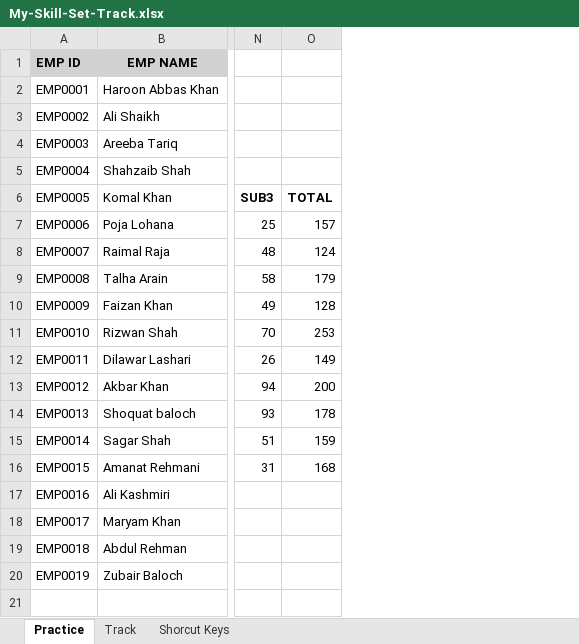
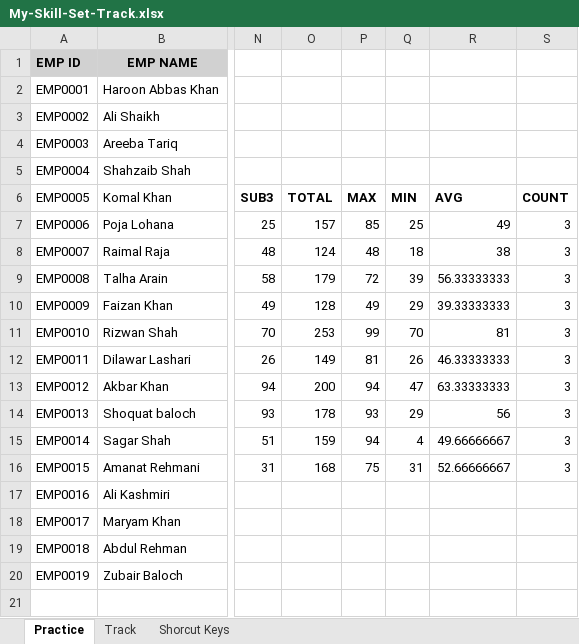
Before and after one commit to RealHaroon/Data-Analytics, an Excel workbook: Excel/My-Skill-Set-Track.xlsx, sheet Practice, drawn as a sheet; only a part is shown, gaps mark what is left out; values as stored, in another font and other column widths than the file's, no borders; the diff names each change by its address in the sheet, - before the commit and + after, or states it on an @@ line.

Commit message:
Learning Data Entry ( 22-7-2025 )

```diff
--- a/Excel/My-Skill-Set-Track.xlsx (sheet Practice)
+++ b/Excel/My-Skill-Set-Track.xlsx (sheet Practice)
+column P (MAX), rows 7-16: 85 | 48 | 72 | 49 | 99 | 81 | 94 | 93 | 94 | 75
+column Q (MIN), rows 7-16: 25 | 18 | 39 | 29 | 70 | 26 | 47 | 29 | 4 | 31
+column R (AVG), rows 7-16: 49 | 38 | 56.33333333 | 39.33333333 | 81 | 46.33333333 | 63.33333333 | 56 | 49.66666667 | 52.66666667
+column S (COUNT), rows 7-16: all 3
```
Also changed, not shown: sheet Track.
